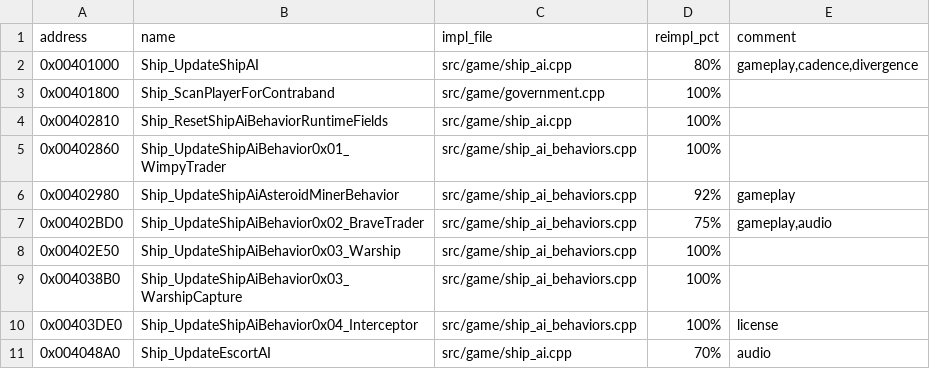
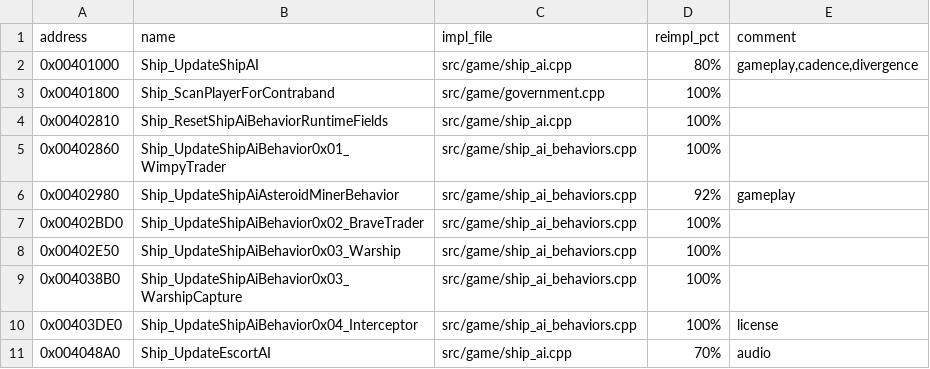
Before and after one commit to wraitii/evnova-decomp, a TSV file: decomp-progress.tsv, drawn as a sheet; only a part is shown.

```diff
--- a/decomp-progress.tsv
+++ b/decomp-progress.tsv
@@ -6,3 +6,3 @@ address	name	impl_file	reimpl_pct	comment
 0x00402980	Ship_UpdateShipAiAsteroidMinerBehavior	src/game/ship_ai_behaviors.cpp	92%	gameplay
-0x00402BD0	Ship_UpdateShipAiBehavior0x02_BraveTrader	src/game/ship_ai_behaviors.cpp	75%	gameplay,audio
+0x00402BD0	Ship_UpdateShipAiBehavior0x02_BraveTrader	src/game/ship_ai_behaviors.cpp	100%	
 0x00402E50	Ship_UpdateShipAiBehavior0x03_Warship	src/game/ship_ai_behaviors.cpp	100%	
```
Also changed, not shown: 2 other files.
